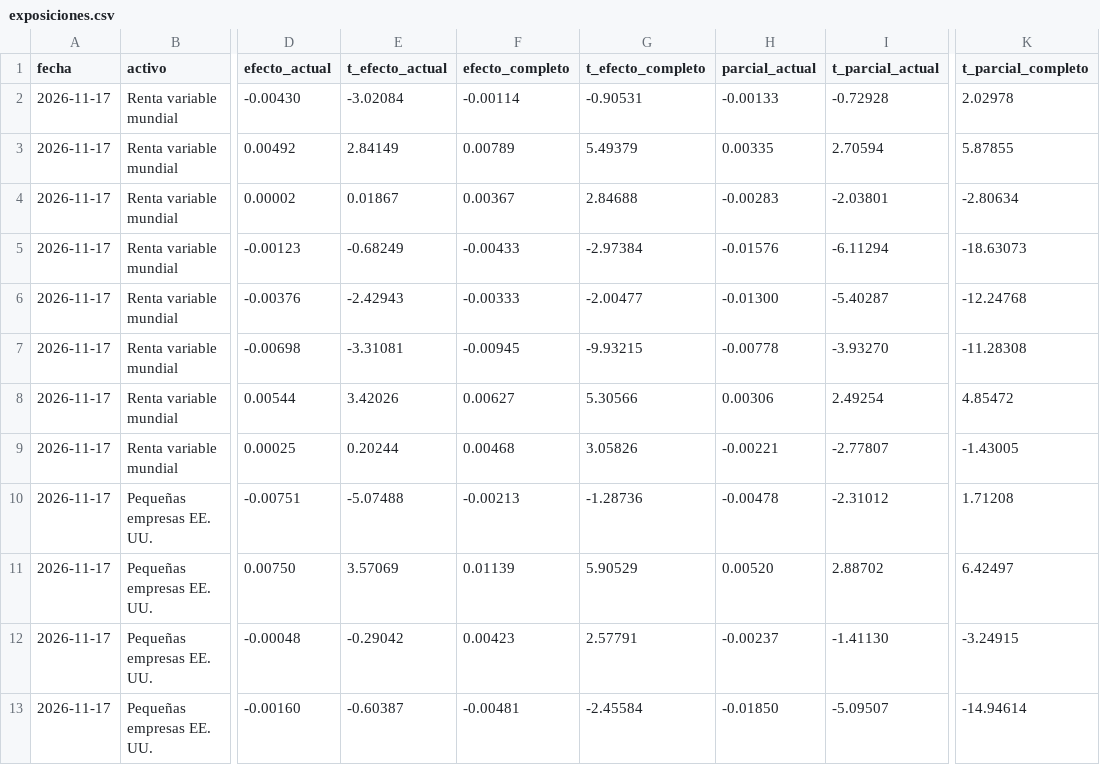
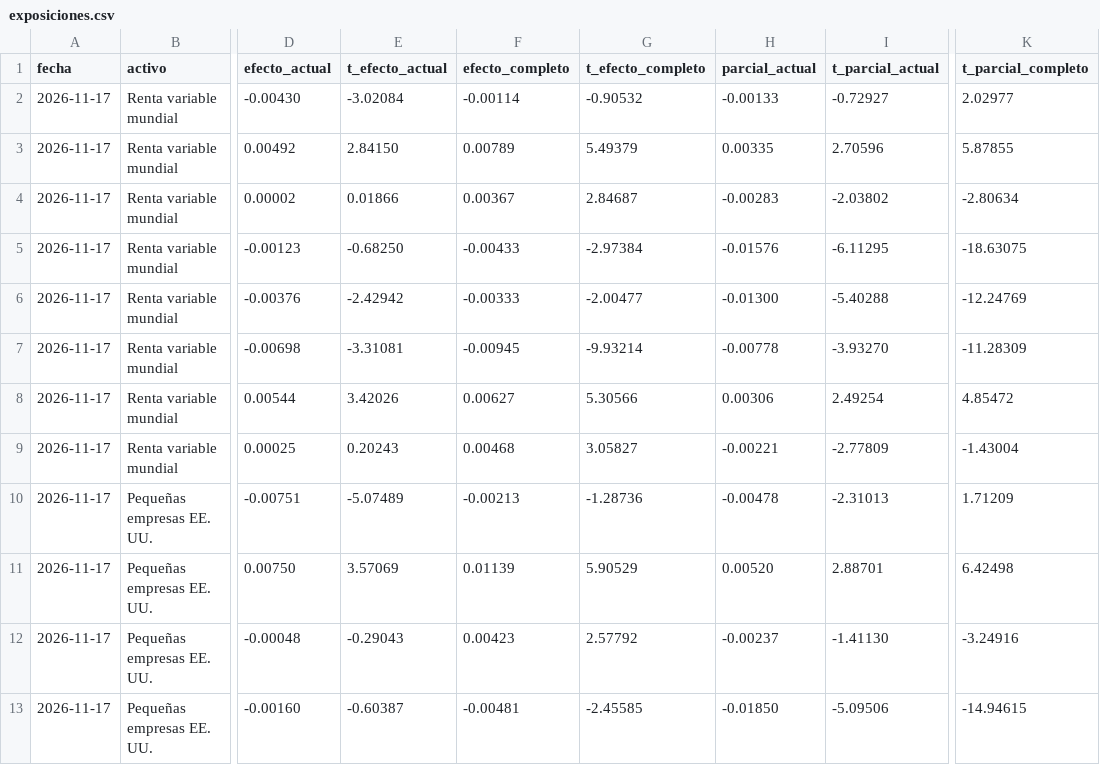
Before and after one commit to iyantp/asistente-financiero, a CSV file: analisis/exposiciones.csv, drawn as a sheet; only a part is shown, gaps mark what is left out; the diff covers the shown part only; the diff names each change by its address in the sheet, - before the commit and + after, or states it on an @@ line.

Commit message:
Matriz de exposición regenerada

```diff
--- a/analisis/exposiciones.csv
+++ b/analisis/exposiciones.csv
-G2 (t_efecto_completo): -0.90531
+G2 (t_efecto_completo): -0.90532
-I2 (t_parcial_actual): -0.72928
+I2 (t_parcial_actual): -0.72927
-K2 (t_parcial_completo): 2.02978
+K2 (t_parcial_completo): 2.02977
-E3 (t_efecto_actual): 2.84149
+E3 (t_efecto_actual): 2.84150
-I3 (t_parcial_actual): 2.70594
+I3 (t_parcial_actual): 2.70596
-E4 (t_efecto_actual): 0.01867
+E4 (t_efecto_actual): 0.01866
-G4 (t_efecto_completo): 2.84688
+G4 (t_efecto_completo): 2.84687
-I4 (t_parcial_actual): -2.03801
+I4 (t_parcial_actual): -2.03802
-E5 (t_efecto_actual): -0.68249
+E5 (t_efecto_actual): -0.68250
-I5 (t_parcial_actual): -6.11294
+I5 (t_parcial_actual): -6.11295
-K5 (t_parcial_completo): -18.63073
+K5 (t_parcial_completo): -18.63075
-E6 (t_efecto_actual): -2.42943
+E6 (t_efecto_actual): -2.42942
-I6 (t_parcial_actual): -5.40287
+I6 (t_parcial_actual): -5.40288
-K6 (t_parcial_completo): -12.24768
+K6 (t_parcial_completo): -12.24769
-G7 (t_efecto_completo): -9.93215
+G7 (t_efecto_completo): -9.93214
-K7 (t_parcial_completo): -11.28308
+K7 (t_parcial_completo): -11.28309
-E9 (t_efecto_actual): 0.20244
+E9 (t_efecto_actual): 0.20243
-G9 (t_efecto_completo): 3.05826
+G9 (t_efecto_completo): 3.05827
-I9 (t_parcial_actual): -2.77807
+I9 (t_parcial_actual): -2.77809
-K9 (t_parcial_completo): -1.43005
+K9 (t_parcial_completo): -1.43004
-E10 (t_efecto_actual): -5.07488
+E10 (t_efecto_actual): -5.07489
-I10 (t_parcial_actual): -2.31012
+I10 (t_parcial_actual): -2.31013
-K10 (t_parcial_completo): 1.71208
+K10 (t_parcial_completo): 1.71209
-I11 (t_parcial_actual): 2.88702
+I11 (t_parcial_actual): 2.88701
-K11 (t_parcial_completo): 6.42497
+K11 (t_parcial_completo): 6.42498
-E12 (t_efecto_actual): -0.29042
+E12 (t_efecto_actual): -0.29043
-G12 (t_efecto_completo): 2.57791
+G12 (t_efecto_completo): 2.57792
-K12 (t_parcial_completo): -3.24915
+K12 (t_parcial_completo): -3.24916
-G13 (t_efecto_completo): -2.45584
+G13 (t_efecto_completo): -2.45585
-I13 (t_parcial_actual): -5.09507
+I13 (t_parcial_actual): -5.09506
-K13 (t_parcial_completo): -14.94614
+K13 (t_parcial_completo): -14.94615
```
Also changed, not shown: 78 edited cells elsewhere in this file.
